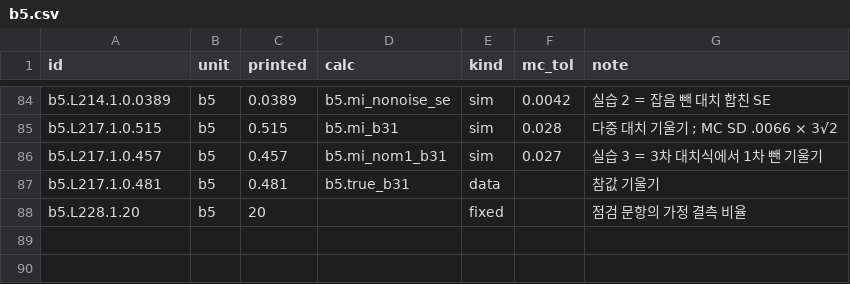
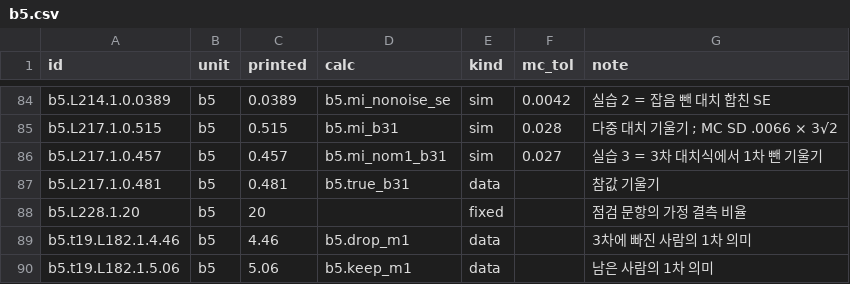
Before and after one commit to dataminds/css-methods-causal-code, a CSV file: reproduce/claims/b5.csv, drawn as a sheet; only a part is shown, gaps mark what is left out.

```diff
--- a/reproduce/claims/b5.csv
+++ b/reproduce/claims/b5.csv
@@ -88 +88,3 @@ b5.L217.1.0.481,b5,0.481,b5.true_b31,data,,참값 기울기
 b5.L228.1.20,b5,20,,fixed,,점검 문항의 가정 결측 비율
+b5.t19.L182.1.4.46,b5,4.46,b5.drop_m1,data,,3차에 빠진 사람의 1차 의미
+b5.t19.L182.1.5.06,b5,5.06,b5.keep_m1,data,,남은 사람의 1차 의미
```
Also changed, not shown: 1 other file.
